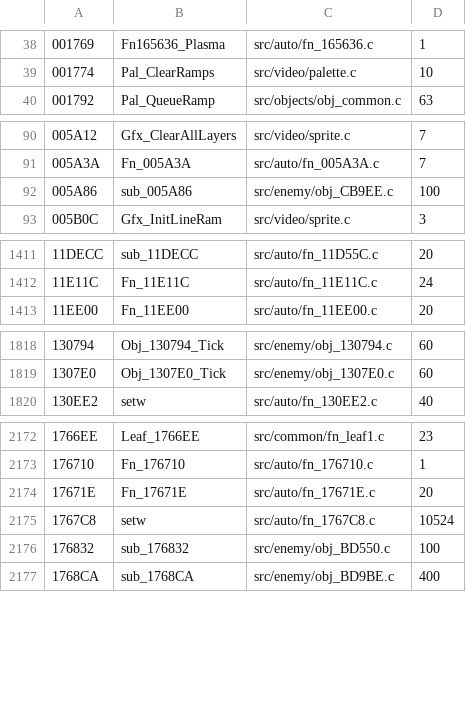
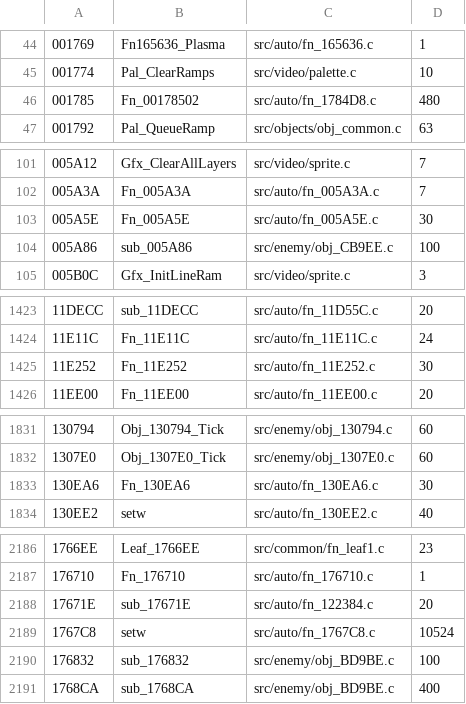
Before and after one commit to DanimanX/Taitof3Decomp, a TSV file: work/gcov_exec.tsv, drawn as a sheet; only a part is shown, gaps mark what is left out; the diff covers the shown part only.

```diff
--- a/work/gcov_exec.tsv
+++ b/work/gcov_exec.tsv
@@ -39,2 +45,3 @@
 001774	Pal_ClearRamps	src/video/palette.c	10
+001785	Fn_00178502	src/auto/fn_1784D8.c	480
 001792	Pal_QueueRamp	src/objects/obj_common.c	63
@@ -91,2 +102,3 @@
 005A3A	Fn_005A3A	src/auto/fn_005A3A.c	7
+005A5E	Fn_005A5E	src/auto/fn_005A5E.c	30
 005A86	sub_005A86	src/enemy/obj_CB9EE.c	100
@@ -1412,2 +1424,3 @@
 11E11C	Fn_11E11C	src/auto/fn_11E11C.c	24
+11E252	Fn_11E252	src/auto/fn_11E252.c	30
 11EE00	Fn_11EE00	src/auto/fn_11EE00.c	20
@@ -1819,2 +1832,3 @@
 1307E0	Obj_1307E0_Tick	src/enemy/obj_1307E0.c	60
+130EA6	Fn_130EA6	src/auto/fn_130EA6.c	30
 130EE2	setw	src/auto/fn_130EE2.c	40
@@ -2173,5 +2187,5 @@
 176710	Fn_176710	src/auto/fn_176710.c	1
-17671E	Fn_17671E	src/auto/fn_17671E.c	20
+17671E	sub_17671E	src/auto/fn_122384.c	20
 1767C8	setw	src/auto/fn_1767C8.c	10524
-176832	sub_176832	src/enemy/obj_BD550.c	100
+176832	sub_176832	src/enemy/obj_BD9BE.c	100
 1768CA	sub_1768CA	src/enemy/obj_BD9BE.c	400
```
Also changed, not shown: 12 added rows and 11 edited cells elsewhere in this file, work/zcap/unverified.tsv, 19 other files.
